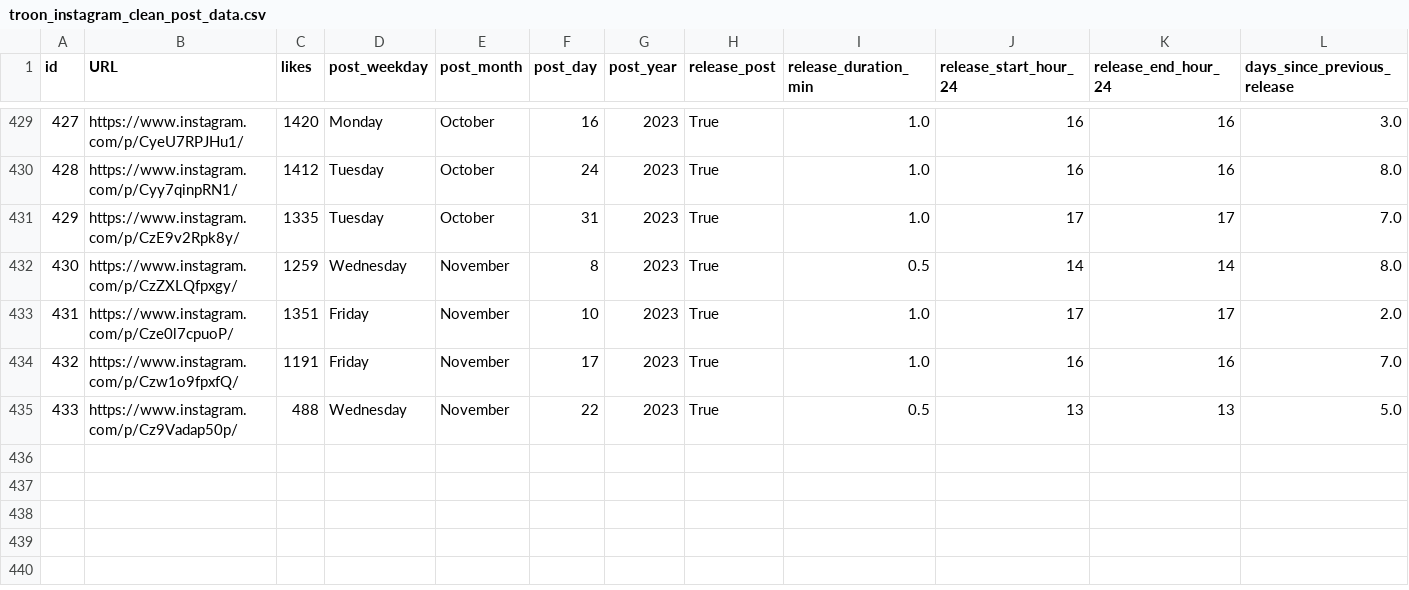
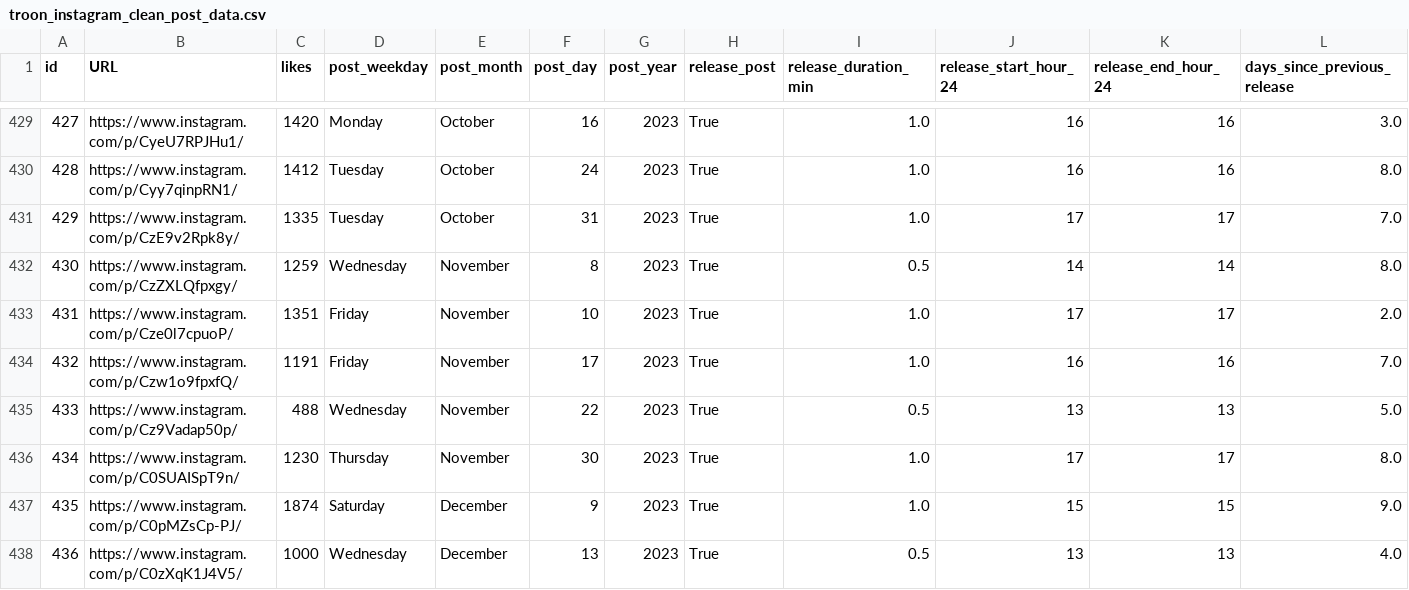
Before and after one commit to dmnapolitano/troon_release_prediction, a CSV file: troon_instagram_clean_post_data.csv, drawn as a sheet; only a part is shown, gaps mark what is left out; rows hold the shown columns only; the diff names each change by its address in the sheet, - before the commit and + after, or states it on an @@ line.

```diff
--- a/troon_instagram_clean_post_data.csv
+++ b/troon_instagram_clean_post_data.csv
+row 436: 434 | https://www.instagram.com/p/C0SUAISpT9n/ | 1230 | Thursday | November | 30 | 2023 | True | 1.0 | 17 | 17 | 8.0
+row 437: 435 | https://www.instagram.com/p/C0pMZsCp-PJ/ | 1874 | Saturday | December | 9 | 2023 | True | 1.0 | 15 | 15 | 9.0
+row 438: 436 | https://www.instagram.com/p/C0zXqK1J4V5/ | 1000 | Wednesday | December | 13 | 2023 | True | 0.5 | 13 | 13 | 4.0
```
Also changed, not shown: troon_instagram_post_beer_attributes.csv, troon_instagram_raw_post_data.csv, 3 other files.
